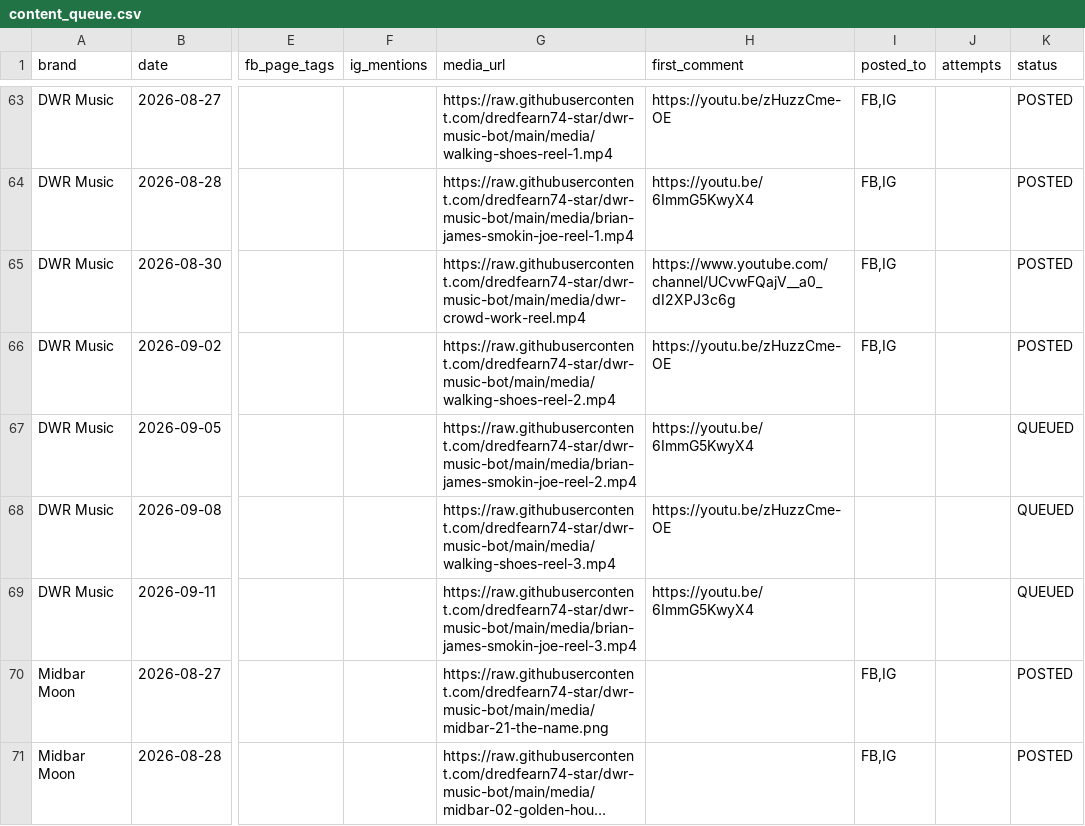
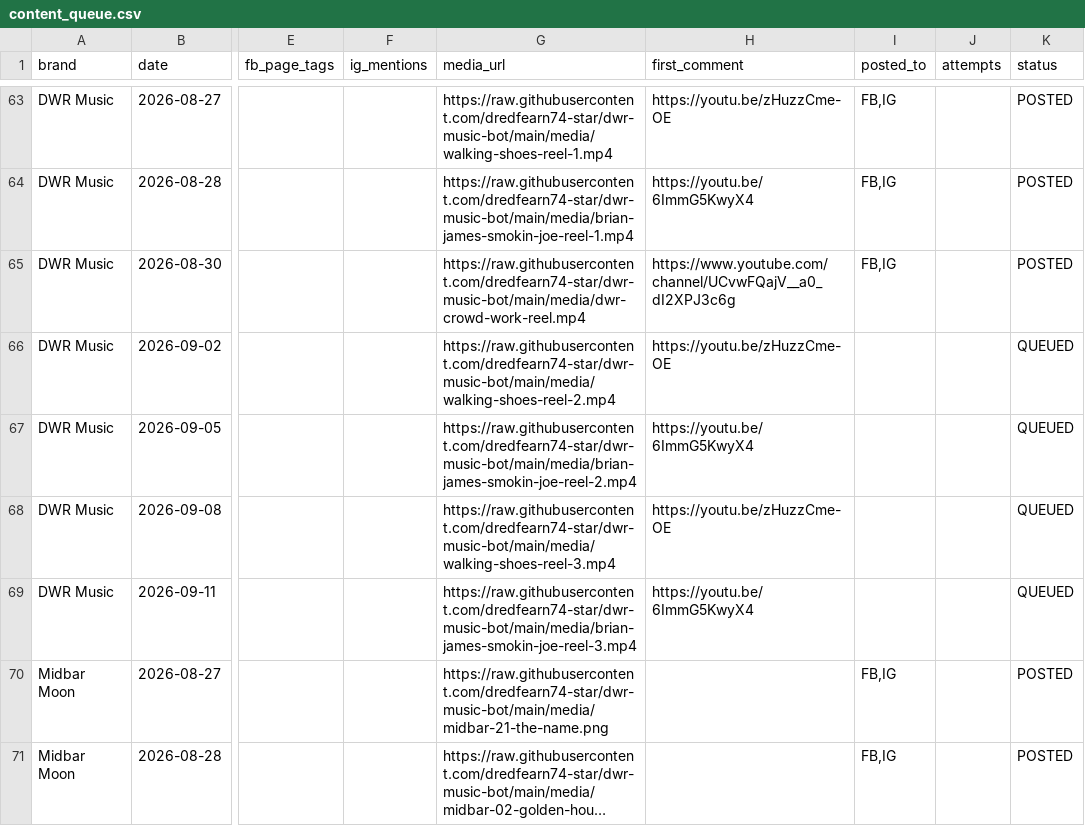
Before and after one commit to dredfearn74-star/dwr-music-bot, a CSV file: content_queue.csv, drawn as a sheet; only a part is shown, gaps mark what is left out; long unchanged cells end in …; the diff names each change by its address in the sheet, - before the commit and + after, or states it on an @@ line.

Commit message:
Re-queue walking-shoes-reel-2 (fixed file) + RUN_NOW

```diff
--- a/content_queue.csv
+++ b/content_queue.csv
-I66 (posted_to): FB,IG
+I66 (posted_to): (empty)
-K66 (status): POSTED
+K66 (status): QUEUED
```
Also changed, not shown: 1 other file.
